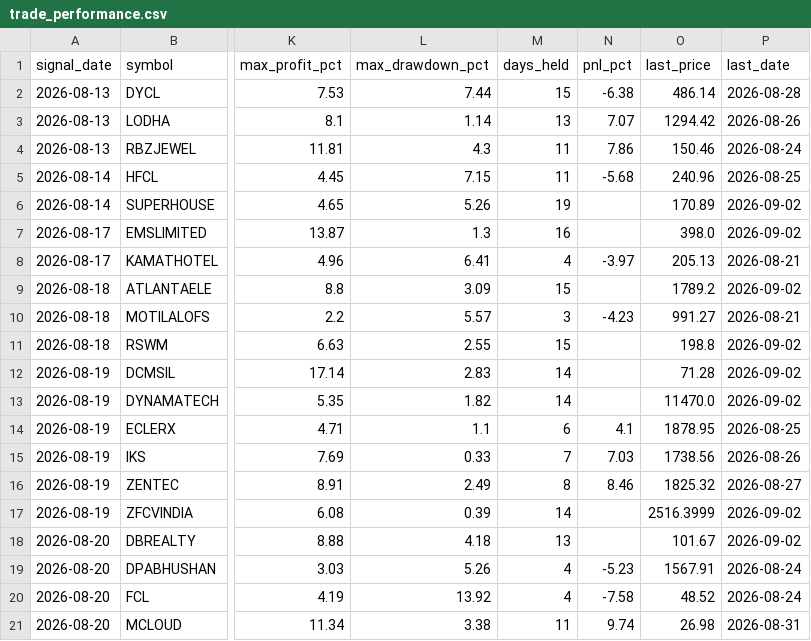
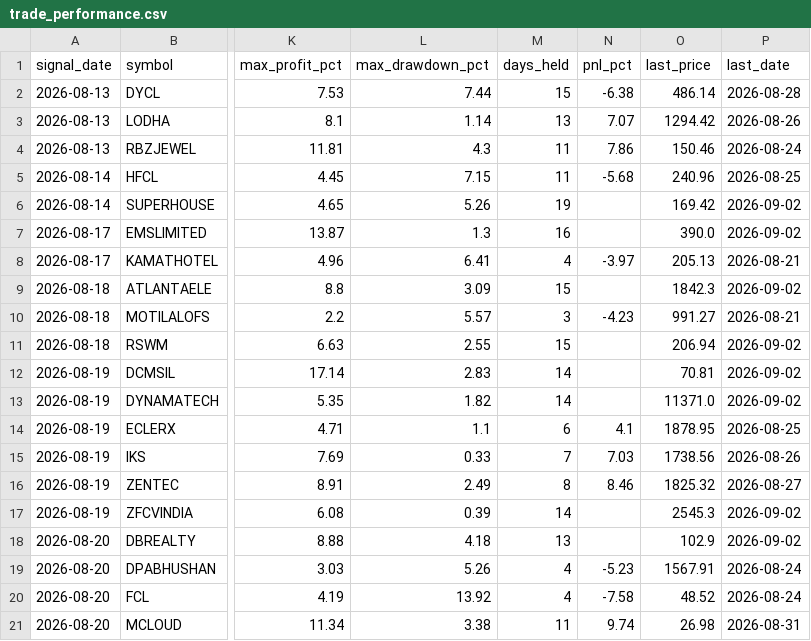
Before and after one commit to faizjio7011-code/checking-trade-signals, a CSV file: report_in/trade_performance.csv, drawn as a sheet; only a part is shown, gaps mark what is left out; the diff covers the shown part only; the diff names each change by its address in the sheet, - before the commit and + after, or states it on an @@ line.

```diff
--- a/report_in/trade_performance.csv
+++ b/report_in/trade_performance.csv
-O6 (last_price): 170.89
+O6 (last_price): 169.42
-O7 (last_price): 398.0
+O7 (last_price): 390.0
-O9 (last_price): 1789.2
+O9 (last_price): 1842.3
-O11 (last_price): 198.8
+O11 (last_price): 206.94
-O12 (last_price): 71.28
+O12 (last_price): 70.81
-O13 (last_price): 11470.0
+O13 (last_price): 11371.0
-O17 (last_price): 2516.3999
+O17 (last_price): 2545.3
-O18 (last_price): 101.67
+O18 (last_price): 102.9
```
Also changed, not shown: 7 added rows and 29 edited cells elsewhere in this file, report_in/reentry.csv, report_in/sl_hit.csv, 4 other files.
